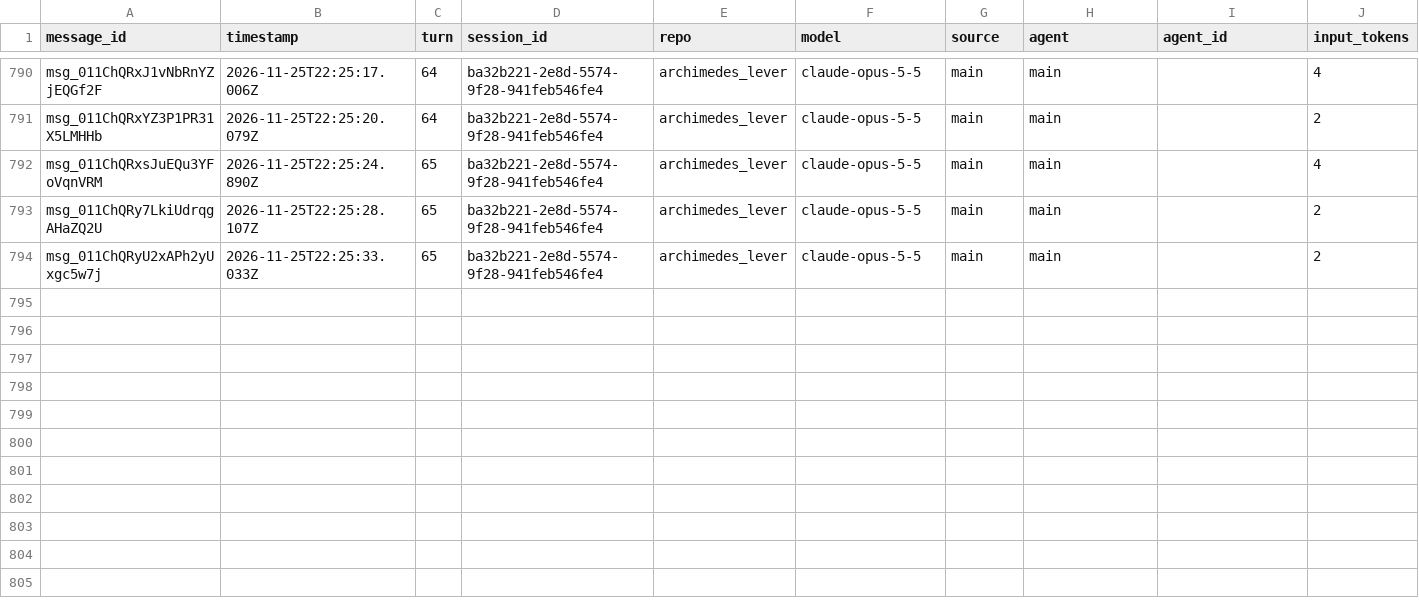
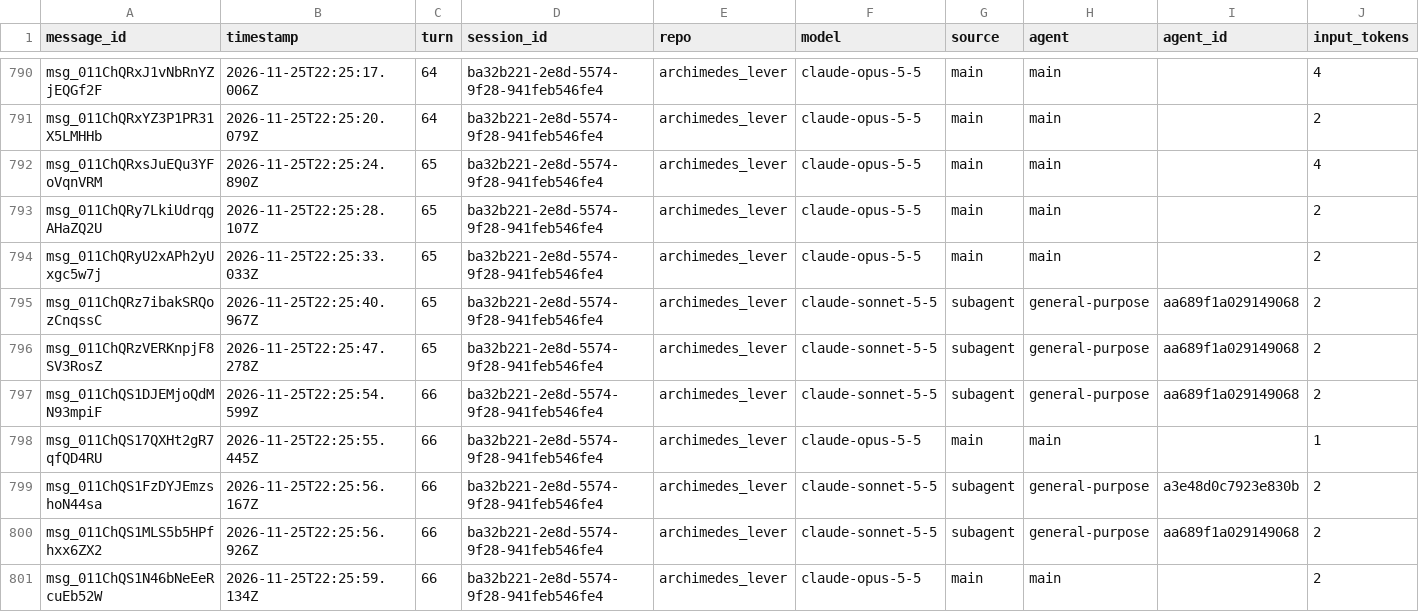
Before and after one commit to rhope-ops/archimedes_lever, a CSV file: sessions/ba32b221-2e8d-5574-9f28-941feb546fe4.csv, drawn as a sheet; only a part is shown, gaps mark what is left out; rows hold the shown columns only; the diff names each change by its address in the sheet, - before the commit and + after, or states it on an @@ line.

```diff
--- a/sessions/ba32b221-2e8d-5574-9f28-941feb546fe4.csv
+++ b/sessions/ba32b221-2e8d-5574-9f28-941feb546fe4.csv
+row 795: msg_011ChQRz7ibakSRQozCnqssC | 2026-11-25T22:25:40.967Z | 65 | ba32b221-2e8d-5574-9f28-941feb546fe4 | archimedes_lever | claude-sonnet-5-5 | subagent | general-purpose | aa689f1a029149068 | 2
+row 796: msg_011ChQRzVERKnpjF8SV3RosZ | 2026-11-25T22:25:47.278Z | 65 | ba32b221-2e8d-5574-9f28-941feb546fe4 | archimedes_lever | claude-sonnet-5-5 | subagent | general-purpose | aa689f1a029149068 | 2
+row 797: msg_011ChQS1DJEMjoQdMN93mpiF | 2026-11-25T22:25:54.599Z | 66 | ba32b221-2e8d-5574-9f28-941feb546fe4 | archimedes_lever | claude-sonnet-5-5 | subagent | general-purpose | aa689f1a029149068 | 2
+row 798: msg_011ChQS17QXHt2gR7qfQD4RU | 2026-11-25T22:25:55.445Z | 66 | ba32b221-2e8d-5574-9f28-941feb546fe4 | archimedes_lever | claude-opus-5-5 | main | main |  | 1
+row 799: msg_011ChQS1FzDYJEmzshoN44sa | 2026-11-25T22:25:56.167Z | 66 | ba32b221-2e8d-5574-9f28-941feb546fe4 | archimedes_lever | claude-sonnet-5-5 | subagent | general-purpose | a3e48d0c7923e830b | 2
+row 800: msg_011ChQS1MLS5b5HPfhxx6ZX2 | 2026-11-25T22:25:56.926Z | 66 | ba32b221-2e8d-5574-9f28-941feb546fe4 | archimedes_lever | claude-sonnet-5-5 | subagent | general-purpose | aa689f1a029149068 | 2
+row 801: msg_011ChQS1N46bNeEeRcuEb52W | 2026-11-25T22:25:59.134Z | 66 | ba32b221-2e8d-5574-9f28-941feb546fe4 | archimedes_lever | claude-opus-5-5 | main | main |  | 2
```
